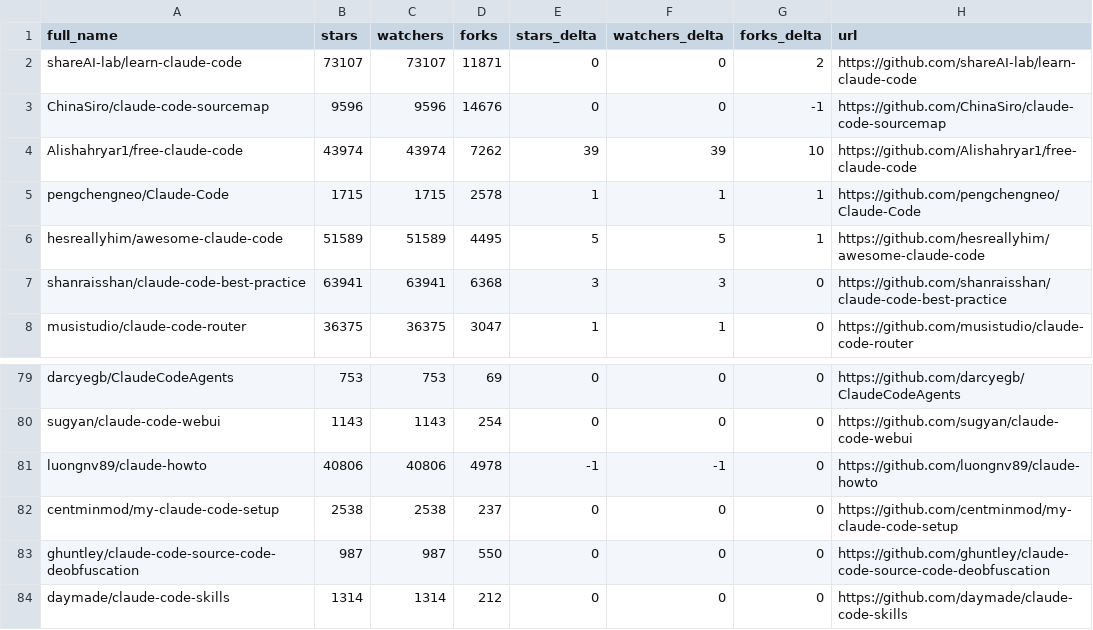
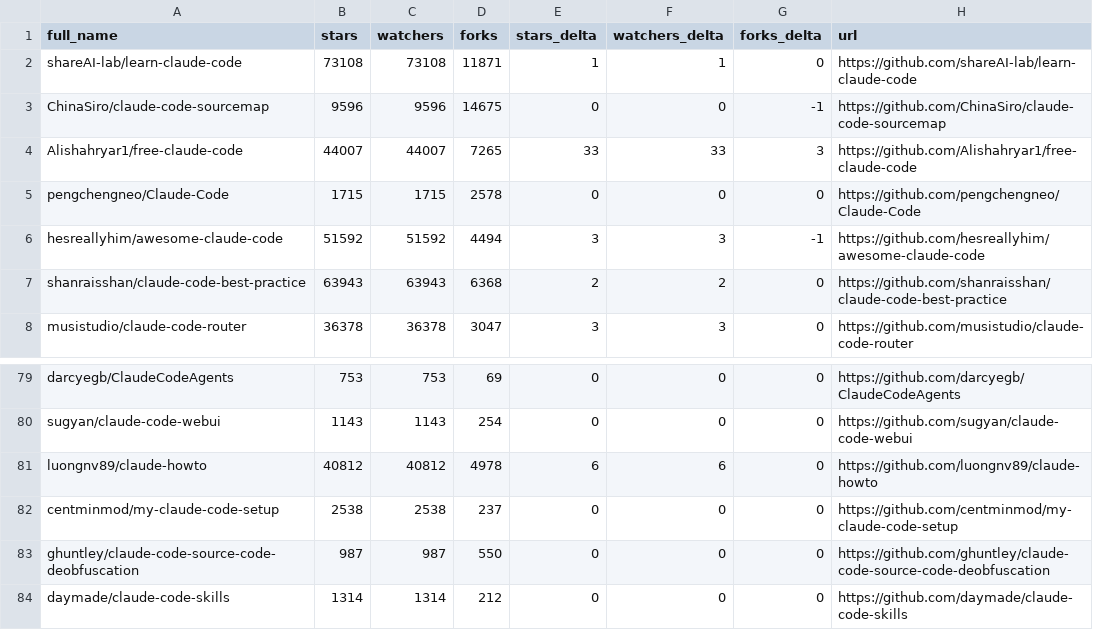
Before and after one commit to kxz2002/awesome-claude-code, a CSV file: data/repo-ticker.csv, drawn as a sheet; only a part is shown, gaps mark what is left out; the diff covers the shown part only.

```diff
--- a/data/repo-ticker.csv
+++ b/data/repo-ticker.csv
@@ -1,8 +1,8 @@
 full_name,stars,watchers,forks,stars_delta,watchers_delta,forks_delta,url
-shareAI-lab/learn-claude-code,73107,73107,11871,0,0,2,https://github.com/shareAI-lab/learn-claude-code
-ChinaSiro/claude-code-sourcemap,9596,9596,14676,0,0,-1,https://github.com/ChinaSiro/claude-code-sourcemap
-Alishahryar1/free-claude-code,43974,43974,7262,39,39,10,https://github.com/Alishahryar1/free-claude-code
-pengchengneo/Claude-Code,1715,1715,2578,1,1,1,https://github.com/pengchengneo/Claude-Code
-hesreallyhim/awesome-claude-code,51589,51589,4495,5,5,1,https://github.com/hesreallyhim/awesome-claude-code
-shanraisshan/claude-code-best-practice,63941,63941,6368,3,3,0,https://github.com/shanraisshan/claude-code-best-practice
-musistudio/claude-code-router,36375,36375,3047,1,1,0,https://github.com/musistudio/claude-code-router
+shareAI-lab/learn-claude-code,73108,73108,11871,1,1,0,https://github.com/shareAI-lab/learn-claude-code
+ChinaSiro/claude-code-sourcemap,9596,9596,14675,0,0,-1,https://github.com/ChinaSiro/claude-code-sourcemap
+Alishahryar1/free-claude-code,44007,44007,7265,33,33,3,https://github.com/Alishahryar1/free-claude-code
+pengchengneo/Claude-Code,1715,1715,2578,0,0,0,https://github.com/pengchengneo/Claude-Code
+hesreallyhim/awesome-claude-code,51592,51592,4494,3,3,-1,https://github.com/hesreallyhim/awesome-claude-code
+shanraisshan/claude-code-best-practice,63943,63943,6368,2,2,0,https://github.com/shanraisshan/claude-code-best-practice
+musistudio/claude-code-router,36378,36378,3047,3,3,0,https://github.com/musistudio/claude-code-router
@@ -80,3 +80,3 @@ darcyegb/ClaudeCodeAgents,753,753,69,0,0,0,https://github.com/darcyegb/ClaudeCod
 sugyan/claude-code-webui,1143,1143,254,0,0,0,https://github.com/sugyan/claude-code-webui
-luongnv89/claude-howto,40806,40806,4978,-1,-1,0,https://github.com/luongnv89/claude-howto
+luongnv89/claude-howto,40812,40812,4978,6,6,0,https://github.com/luongnv89/claude-howto
 centminmod/my-claude-code-setup,2538,2538,237,0,0,0,https://github.com/centminmod/my-claude-code-setup
```
Also changed, not shown: 3 added rows, 3 removed rows and 110 edited cells elsewhere in this file, 4 other files.
